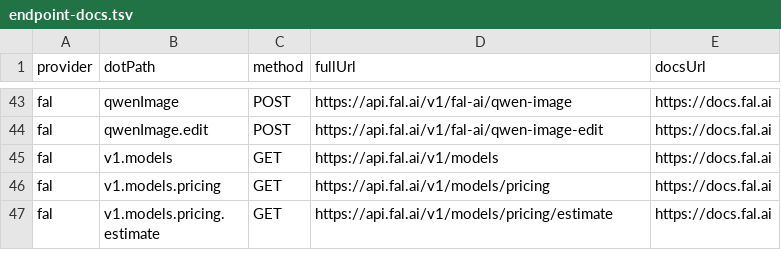
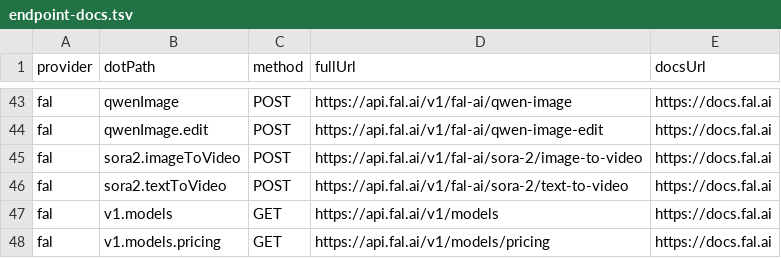
Before and after one commit to justintanner/nakedapi, a TSV file: scripts/endpoint-docs.tsv, drawn as a sheet; only a part is shown, gaps mark what is left out; the shorter side is filled out with more unchanged rows; the diff names each change by its address in the sheet, - before the commit and + after, or states it on an @@ line.

```diff
--- a/scripts/endpoint-docs.tsv
+++ b/scripts/endpoint-docs.tsv
+row 45: fal | sora2.imageToVideo | POST | https://api.fal.ai/v1/fal-ai/sora-2/image-to-video | https://docs.fal.ai
+row 46: fal | sora2.textToVideo | POST | https://api.fal.ai/v1/fal-ai/sora-2/text-to-video | https://docs.fal.ai
```
Also changed, not shown: 9 other files.
